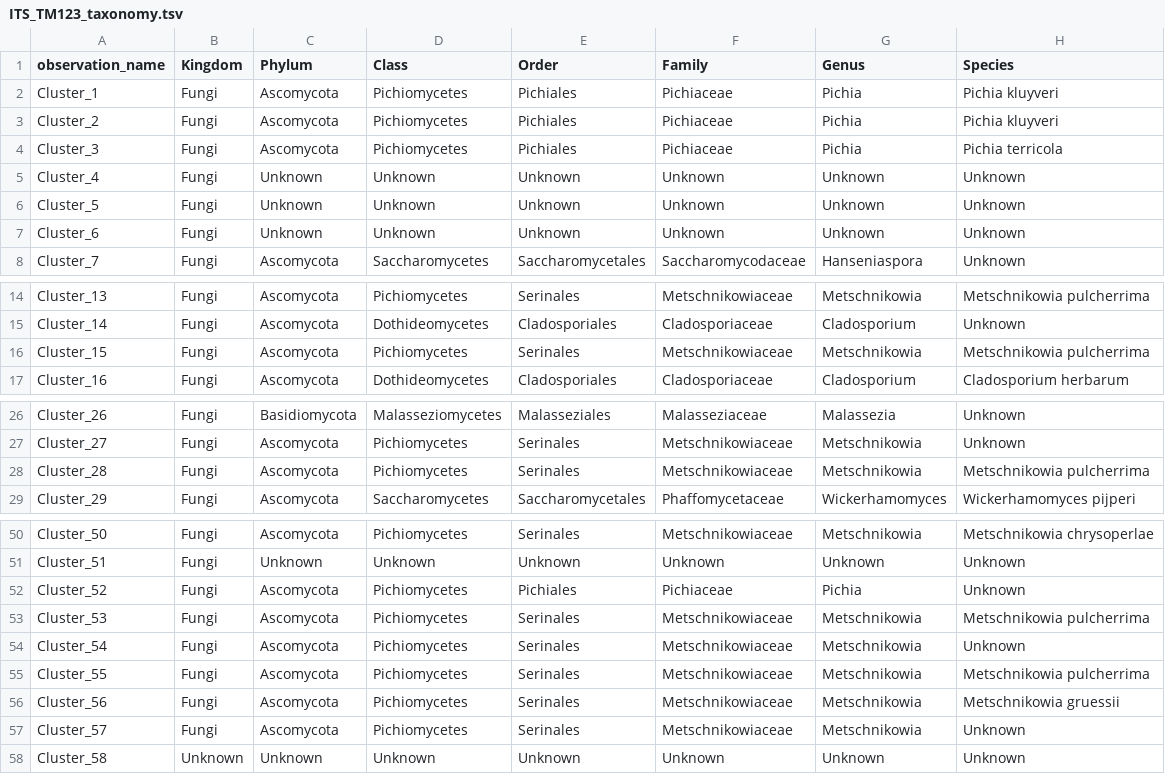
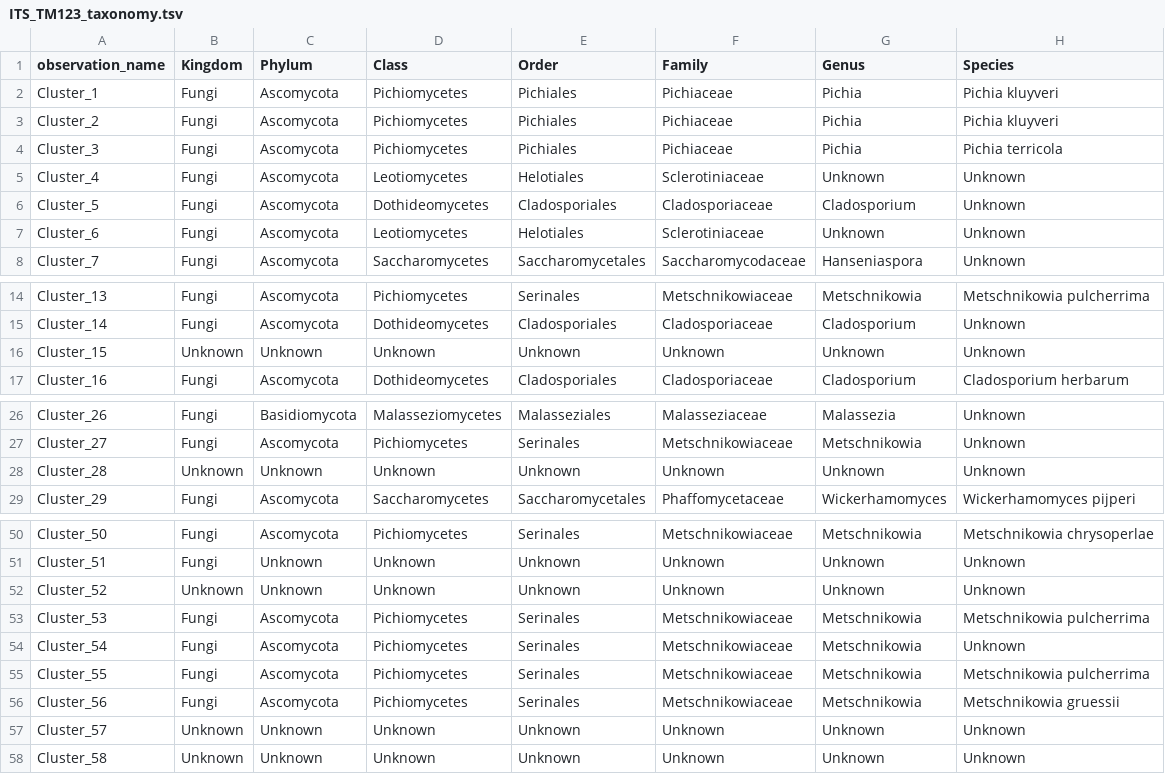
Before and after one commit to sidodq/Y2025.TransMicro2, a TSV file: data/derived_data/1_PrepareData/ITS_TM123_taxonomy.tsv, drawn as a sheet; only a part is shown, gaps mark what is left out.

```diff
--- a/data/derived_data/1_PrepareData/ITS_TM123_taxonomy.tsv
+++ b/data/derived_data/1_PrepareData/ITS_TM123_taxonomy.tsv
@@ -4,5 +4,5 @@ Cluster_2	Fungi	Ascomycota	Pichiomycetes	Pichiales	Pichiaceae	Pichia	Pichia kluy
 Cluster_3	Fungi	Ascomycota	Pichiomycetes	Pichiales	Pichiaceae	Pichia	Pichia terricola
-Cluster_4	Fungi	Unknown	Unknown	Unknown	Unknown	Unknown	Unknown
-Cluster_5	Fungi	Unknown	Unknown	Unknown	Unknown	Unknown	Unknown
-Cluster_6	Fungi	Unknown	Unknown	Unknown	Unknown	Unknown	Unknown
+Cluster_4	Fungi	Ascomycota	Leotiomycetes	Helotiales	Sclerotiniaceae	Unknown	Unknown
+Cluster_5	Fungi	Ascomycota	Dothideomycetes	Cladosporiales	Cladosporiaceae	Cladosporium	Unknown
+Cluster_6	Fungi	Ascomycota	Leotiomycetes	Helotiales	Sclerotiniaceae	Unknown	Unknown
 Cluster_7	Fungi	Ascomycota	Saccharomycetes	Saccharomycetales	Saccharomycodaceae	Hanseniaspora	Unknown
@@ -15,3 +15,3 @@ Cluster_13	Fungi	Ascomycota	Pichiomycetes	Serinales	Metschnikowiaceae	Metschniko
 Cluster_14	Fungi	Ascomycota	Dothideomycetes	Cladosporiales	Cladosporiaceae	Cladosporium	Unknown
-Cluster_15	Fungi	Ascomycota	Pichiomycetes	Serinales	Metschnikowiaceae	Metschnikowia	Metschnikowia pulcherrima
+Cluster_15	Unknown	Unknown	Unknown	Unknown	Unknown	Unknown	Unknown
 Cluster_16	Fungi	Ascomycota	Dothideomycetes	Cladosporiales	Cladosporiaceae	Cladosporium	Cladosporium herbarum
@@ -27,3 +27,3 @@ Cluster_26	Fungi	Basidiomycota	Malasseziomycetes	Malasseziales	Malasseziaceae	Ma
 Cluster_27	Fungi	Ascomycota	Pichiomycetes	Serinales	Metschnikowiaceae	Metschnikowia	Unknown
-Cluster_28	Fungi	Ascomycota	Pichiomycetes	Serinales	Metschnikowiaceae	Metschnikowia	Metschnikowia pulcherrima
+Cluster_28	Unknown	Unknown	Unknown	Unknown	Unknown	Unknown	Unknown
 Cluster_29	Fungi	Ascomycota	Saccharomycetes	Saccharomycetales	Phaffomycetaceae	Wickerhamomyces	Wickerhamomyces pijperi
@@ -51,3 +51,3 @@ Cluster_50	Fungi	Ascomycota	Pichiomycetes	Serinales	Metschnikowiaceae	Metschniko
 Cluster_51	Fungi	Unknown	Unknown	Unknown	Unknown	Unknown	Unknown
-Cluster_52	Fungi	Ascomycota	Pichiomycetes	Pichiales	Pichiaceae	Pichia	Unknown
+Cluster_52	Unknown	Unknown	Unknown	Unknown	Unknown	Unknown	Unknown
 Cluster_53	Fungi	Ascomycota	Pichiomycetes	Serinales	Metschnikowiaceae	Metschnikowia	Metschnikowia pulcherrima
@@ -56,3 +56,3 @@ Cluster_55	Fungi	Ascomycota	Pichiomycetes	Serinales	Metschnikowiaceae	Metschniko
 Cluster_56	Fungi	Ascomycota	Pichiomycetes	Serinales	Metschnikowiaceae	Metschnikowia	Metschnikowia gruessii
-Cluster_57	Fungi	Ascomycota	Pichiomycetes	Serinales	Metschnikowiaceae	Metschnikowia	Unknown
+Cluster_57	Unknown	Unknown	Unknown	Unknown	Unknown	Unknown	Unknown
 Cluster_58	Unknown	Unknown	Unknown	Unknown	Unknown	Unknown	Unknown
```
Also changed, not shown: data/derived_data/1_PrepareData/ITS_TM123_Coverage_depth_per_Sample_Type.csv, 3 other files.
